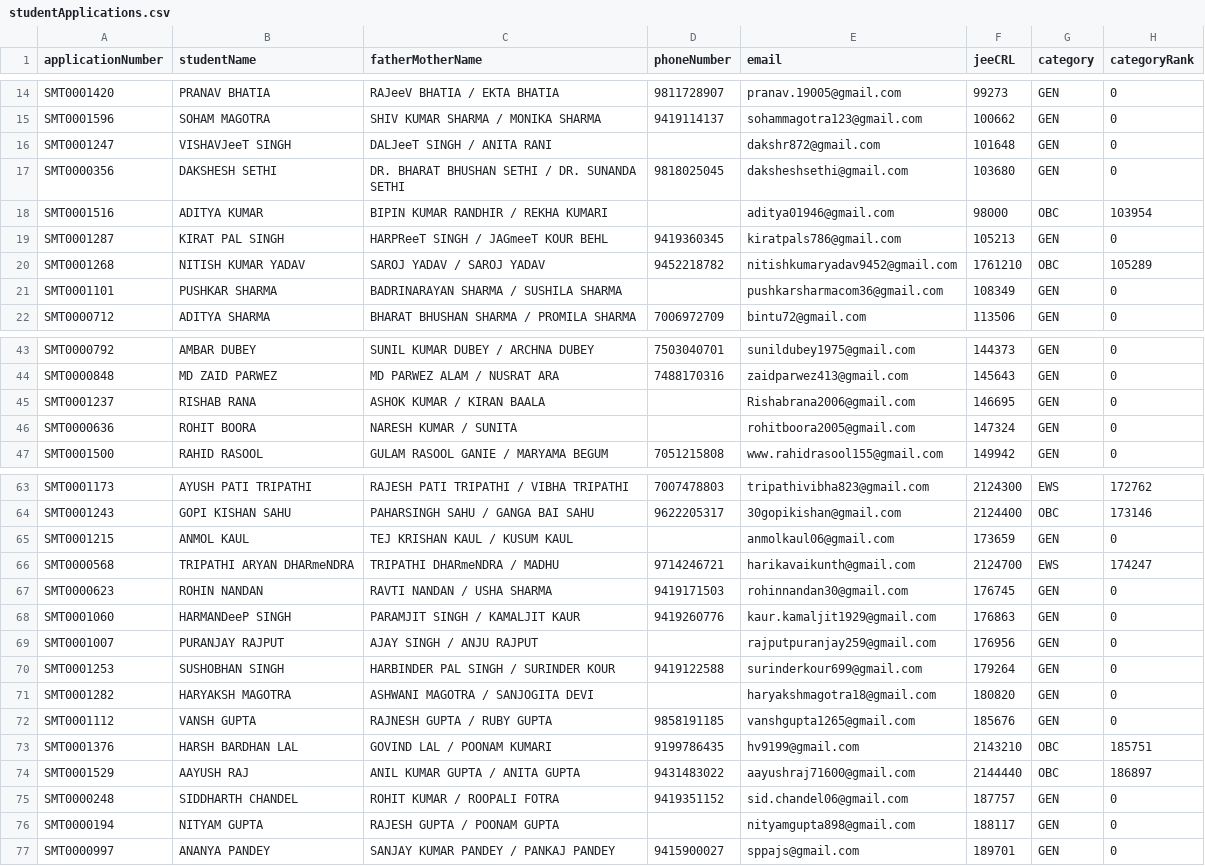
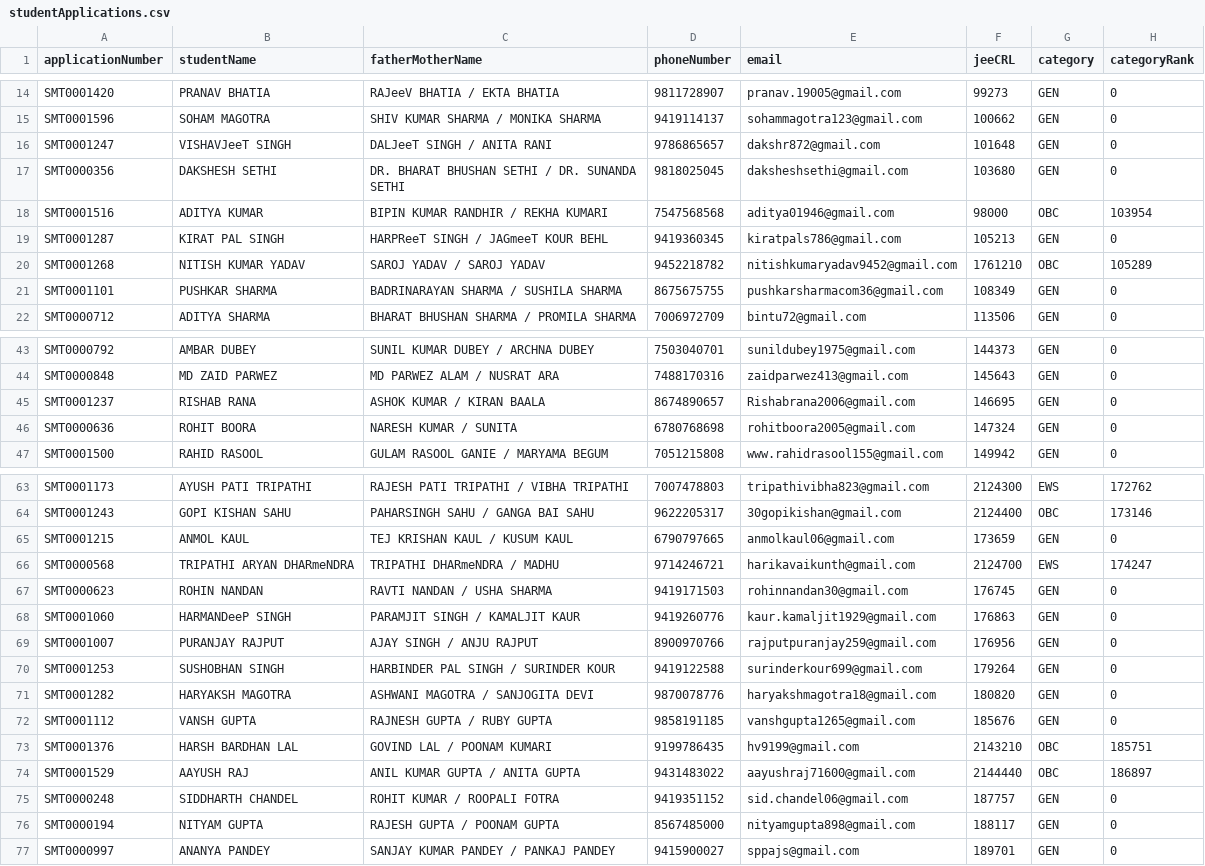
Before and after one commit to TusharS0012/AdmissionSMVDU, a CSV file: backend/data/studentApplications.csv, drawn as a sheet; only a part is shown, gaps mark what is left out; the diff covers the shown part only; the diff names each change by its address in the sheet, - before the commit and + after, or states it on an @@ line.

```diff
--- a/backend/data/studentApplications.csv
+++ b/backend/data/studentApplications.csv
-D16 (phoneNumber): (empty)
+D16 (phoneNumber): 9786865657
-D18 (phoneNumber): (empty)
+D18 (phoneNumber): 7547568568
-D21 (phoneNumber): (empty)
+D21 (phoneNumber): 8675675755
-D45 (phoneNumber): (empty)
+D45 (phoneNumber): 8674890657
-D46 (phoneNumber): (empty)
+D46 (phoneNumber): 6780768698
-D65 (phoneNumber): (empty)
+D65 (phoneNumber): 6790797665
-D69 (phoneNumber): (empty)
+D69 (phoneNumber): 8900970766
-D71 (phoneNumber): (empty)
+D71 (phoneNumber): 9870078776
-D76 (phoneNumber): (empty)
+D76 (phoneNumber): 8567485000
```
Also changed, not shown: 19 edited cells elsewhere in this file, backend/data/seatMatrix.csv, 12 other files.
